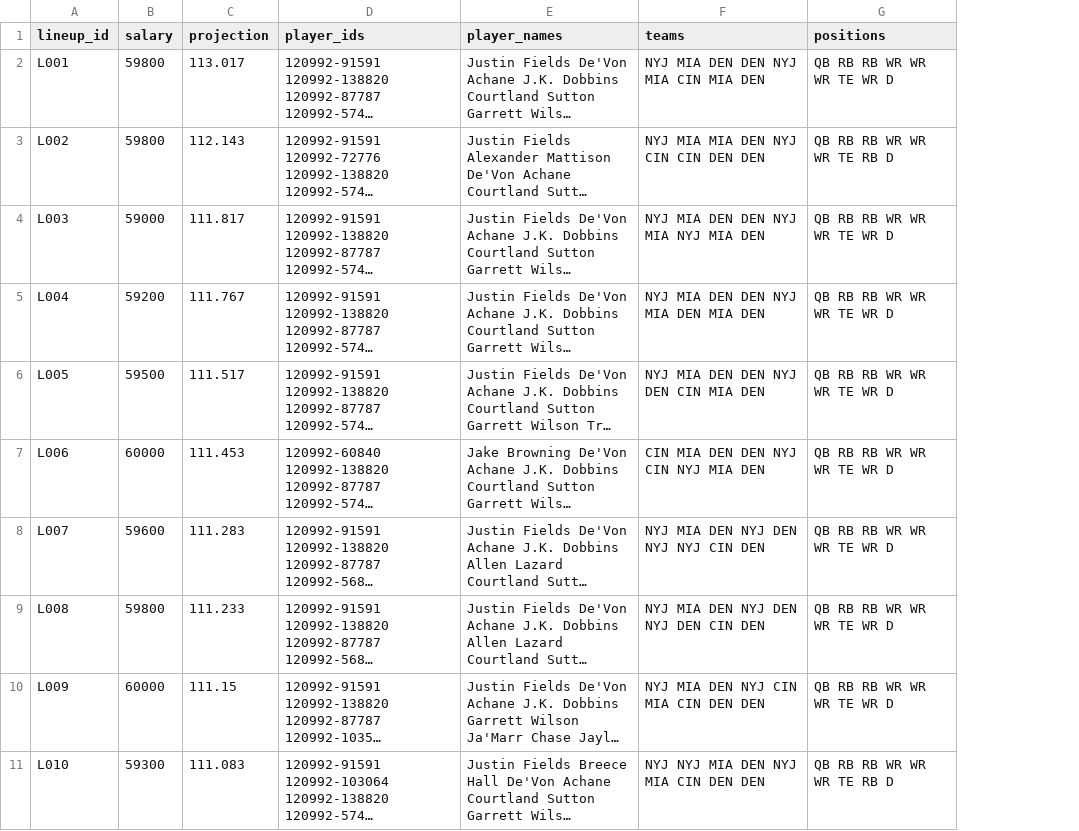
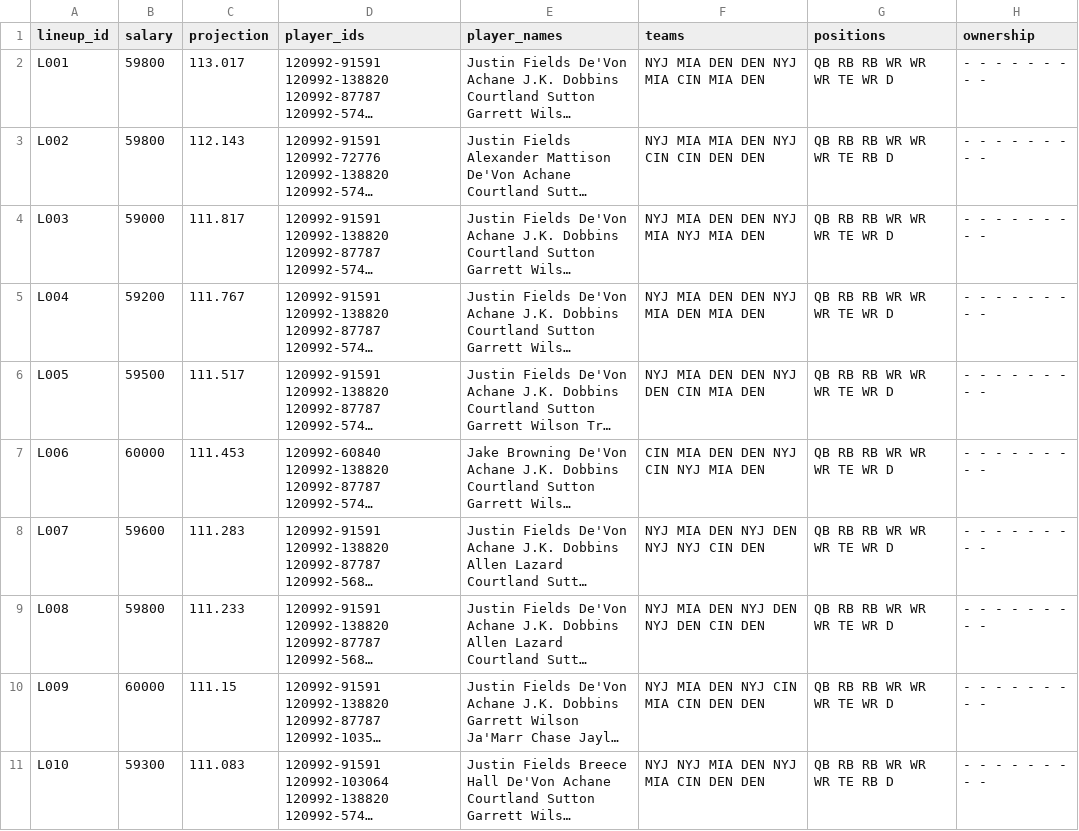
Before and after one commit to mikehipps/pydfs, a CSV file: nfl_lineups.csv, drawn as a sheet; only a part is shown; long unchanged cells end in …; the diff names each change by its address in the sheet, - before the commit and + after, or states it on an @@ line.

```diff
--- a/nfl_lineups.csv
+++ b/nfl_lineups.csv
+column H (ownership), rows 2-11: all - - - - - - - - -
```
Also changed, not shown: 7 other files.
